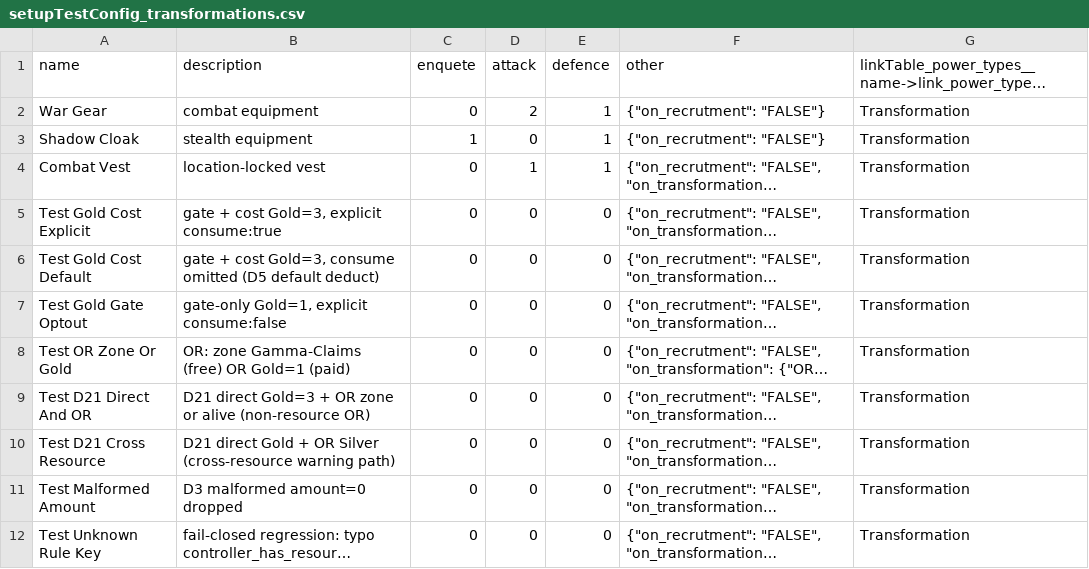
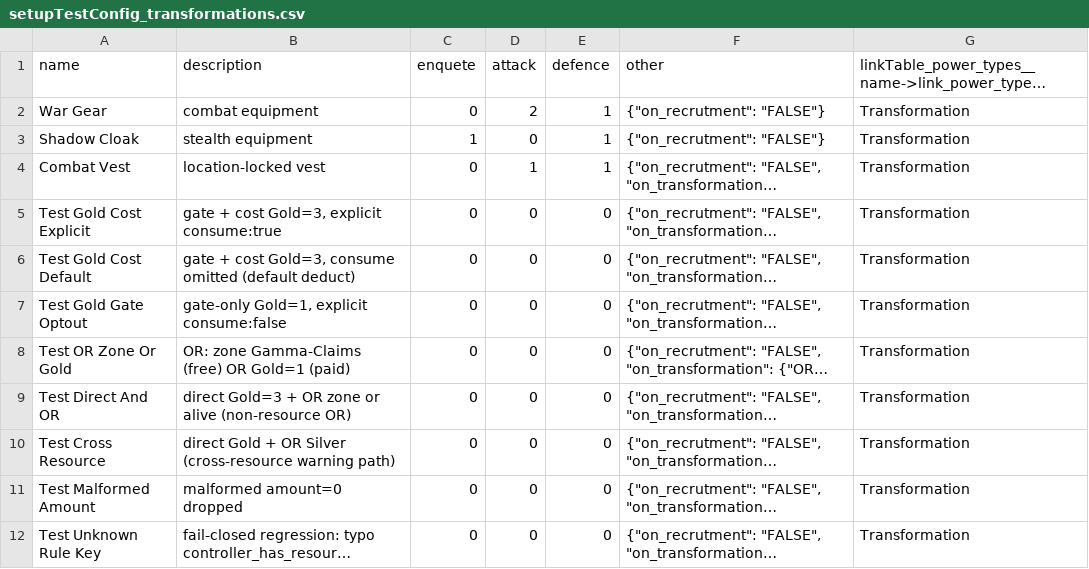
Before and after one commit to Edward-Croc/RPGConquestGame, a CSV file: var/csv/setupTestConfig_transformations.csv, drawn as a sheet; long unchanged cells end in …; the diff names each change by its address in the sheet, - before the commit and + after, or states it on an @@ line.

Commit message:
chore : scrub audit-doc refs from PR #82 shipped artifacts
Inline comments in powers/functions.php (D12/D19/D20/D21), French docs
in docs/configuration.md (D4/D21 inline parentheticals), CSV
description columns in setupTestConfig_ressources_config.csv and
setupTestConfig_transformations.csv (D3/D5/D21), and section/assertion
copy in test_transformation_unlock_rules_e2e.py + test_csv_features_e2e.py
all carried D-lock identifiers from the issue #67 working audit doc.
Renamed transformation labels 'Test D21 Direct And OR' / 'Test D21
Cross Resource' to drop the prefix; pytest class TestD21Composition
renamed to TestDirectAndORComposition. Older 'D1 / Step 7' drift in
test_workers_special_e2e.py module docstring also scrubbed.

```diff
--- a/var/csv/setupTestConfig_transformations.csv
+++ b/var/csv/setupTestConfig_transformations.csv
-B6 (description): …consume omitted (D5 default deduct)
+B6 (description): …consume omitted (default deduct)
-A9 (name): Test D21 Direct And OR
+A9 (name): Test Direct And OR
-B9 (description): D21 direct Gold=3…
+B9 (description): direct Gold=3…
-A10 (name): Test D21 Cross Resource
+A10 (name): Test Cross Resource
-B10 (description): D21 direct Gold…
+B10 (description): direct Gold…
-B11 (description): D3 malformed amount=0 dropped
+B11 (description): malformed amount=0 dropped
```
Also changed, not shown: var/csv/setupTestConfig_ressources_config.csv, 5 other files.
